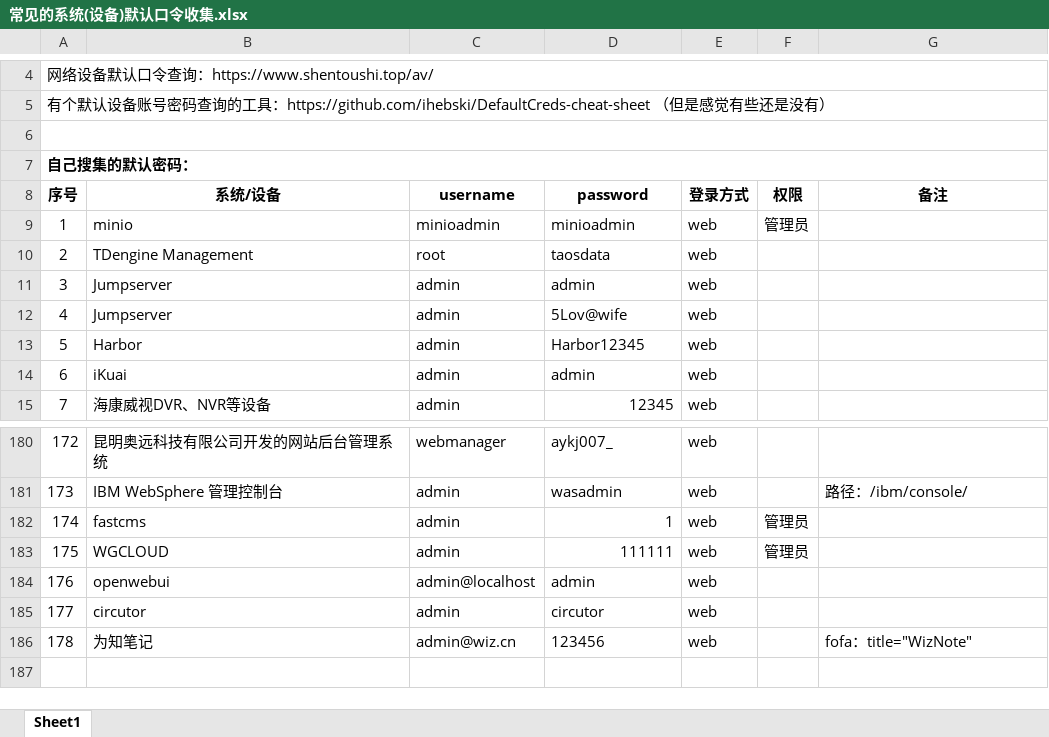
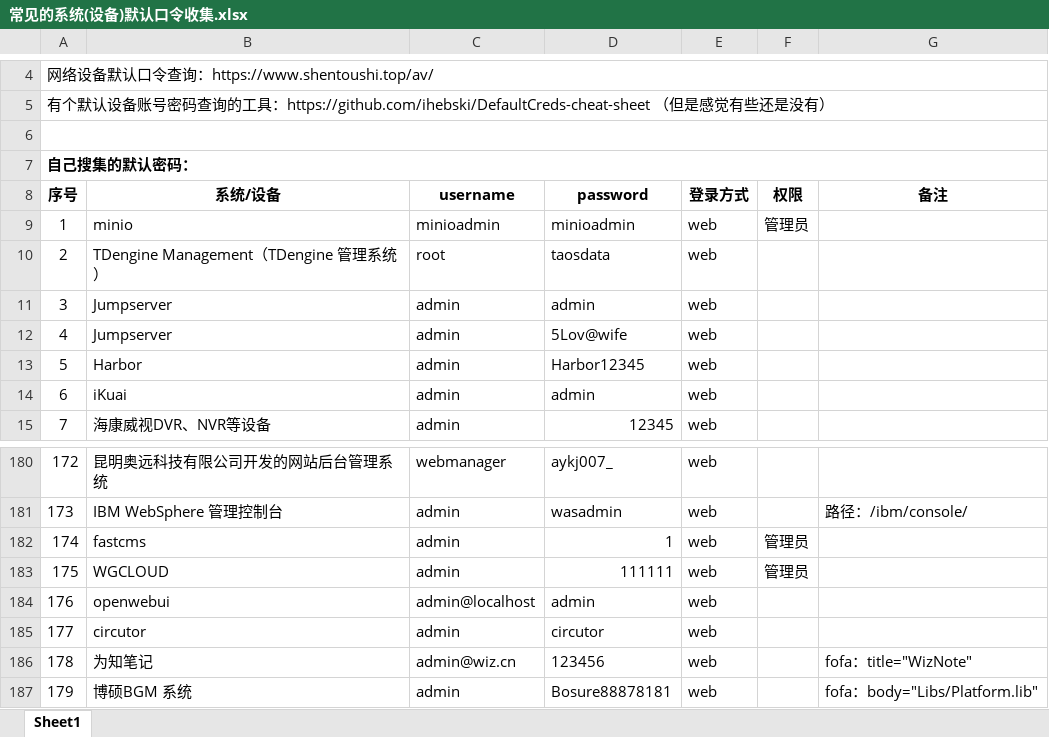
Before and after one commit to qingchenhh/dicer, an Excel workbook: 常见的系统(设备)默认口令收集.xlsx, sheet Sheet1, drawn as a sheet; only a part is shown, gaps mark what is left out; values as stored, in another font and other column widths than the file's, no borders; the diff names each change by its address in the sheet, - before the commit and + after, or states it on an @@ line.

```diff
--- a/常见的系统(设备)默认口令收集.xlsx (sheet Sheet1)
+++ b/常见的系统(设备)默认口令收集.xlsx (sheet Sheet1)
-B10 (系统/设备): TDengine Management
+B10 (系统/设备): TDengine Management（TDengine 管理系统）
+row 187: 179 | 博硕BGM 系统 | admin | Bosure88878181 | web |  | fofa：body="Libs/Platform.lib"
```
Also changed, not shown: 1 other file.
